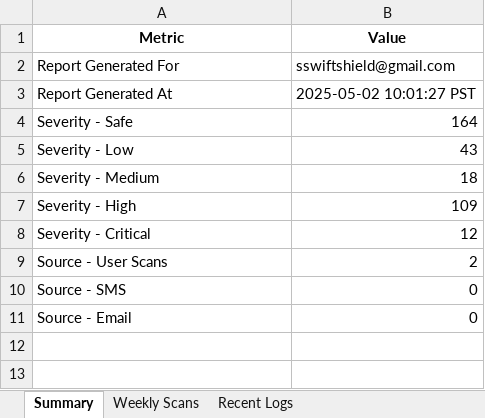
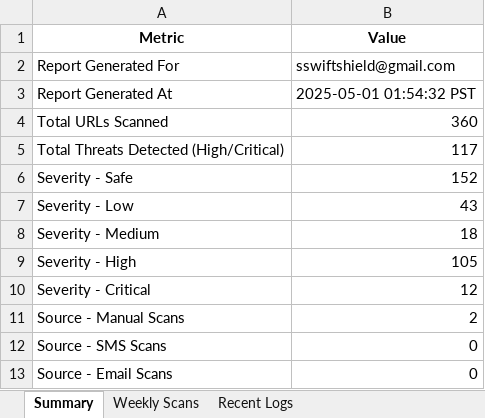
Before and after one commit to earlfranciss/SwiftShield, an Excel workbook: backend/temp_debug_report.xlsx, sheet Summary, drawn as a sheet; values as stored, in another font and other column widths than the file's, no borders; addresses are those after the commit; the diff names each change by its address in the sheet, - before the commit and + after, or states it on an @@ line.

```diff
--- a/backend/temp_debug_report.xlsx (sheet Summary)
+++ b/backend/temp_debug_report.xlsx (sheet Summary)
-B3 (Value): 2025-05-02 10:01:27 PST
+B3 (Value): 2025-05-01 01:54:32 PST
+row 4: Total URLs Scanned | 360
+row 5: Total Threats Detected (High/Critical) | 117
-B6 (Value): 164
+B6 (Value): 152
-B9 (Value): 109
+B9 (Value): 105
-A11 (Metric): Source - User Scans
+A11 (Metric): Source - Manual Scans
-A12 (Metric): Source - SMS
+A12 (Metric): Source - SMS Scans
-A13 (Metric): Source - Email
+A13 (Metric): Source - Email Scans
```
Also changed, not shown: sheet Recent Logs, sheet Weekly Scans, 9 other files.
